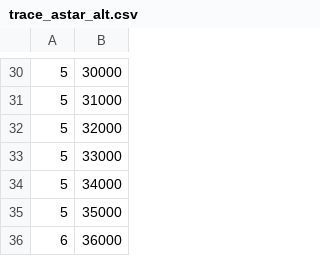
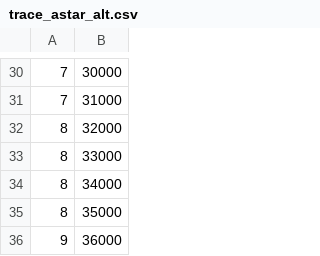
Before and after one commit to AlexiaBojian1/dijkstra-vs-astar, a CSV file: astar/trace_astar_alt.csv, drawn as a sheet; only a part is shown, gaps mark what is left out; the diff covers the shown part only.

```diff
--- a/astar/trace_astar_alt.csv
+++ b/astar/trace_astar_alt.csv
@@ -30,7 +30,7 @@
-5,30000
-5,31000
-5,32000
-5,33000
-5,34000
-5,35000
-6,36000
+7,30000
+7,31000
+8,32000
+8,33000
+8,34000
+8,35000
+9,36000
```
Also changed, not shown: 27 edited cells elsewhere in this file, trace_astar_alt.csv, trace_dijk_Fib.csv, 24 other files.
